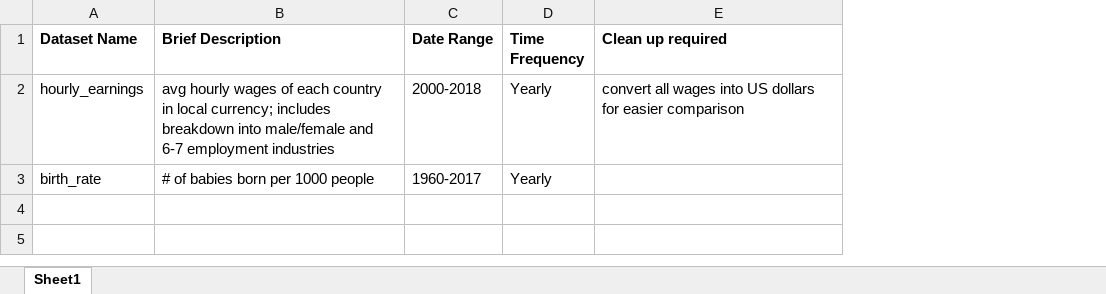
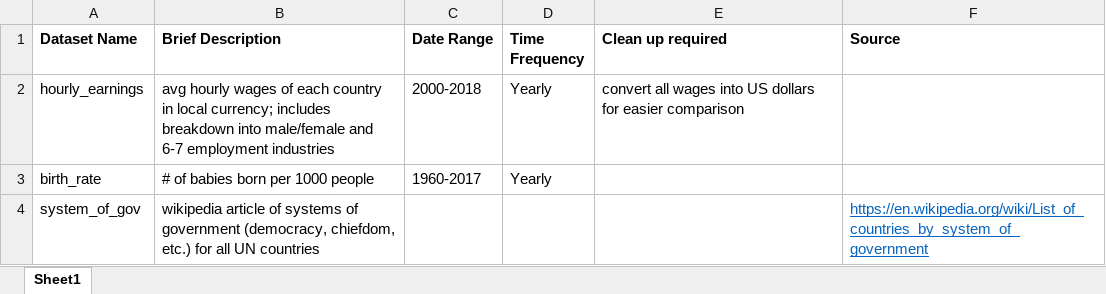
Before and after one commit to chitwankaudan/6242Project, an Excel workbook: Data/raw_data_master_list.xlsx, sheet Sheet1, drawn as a sheet; values as stored, in another font and other column widths than the file's, no borders; the diff names each change by its address in the sheet, - before the commit and + after, or states it on an @@ line.

Commit message:
added systems of gov

```diff
--- a/Data/raw_data_master_list.xlsx (sheet Sheet1)
+++ b/Data/raw_data_master_list.xlsx (sheet Sheet1)
+column F (Source), empty
+row 4: system_of_gov | wikipedia article of systems of government (democracy, chiefdom, etc.) for all UN countries |  |  |  | https://en.wikipedia.org/wiki/List_of_countries_by_system_of_government
```
